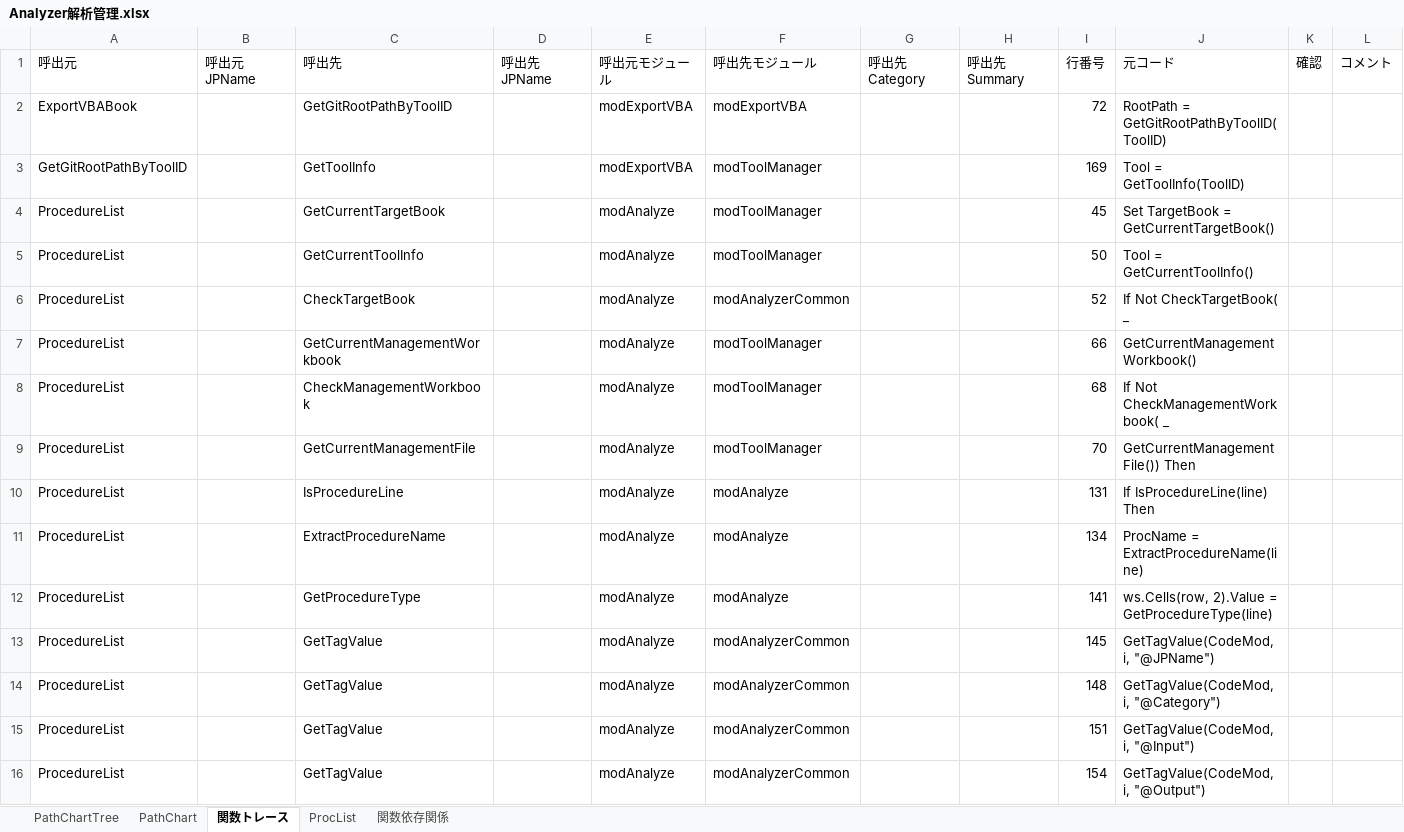
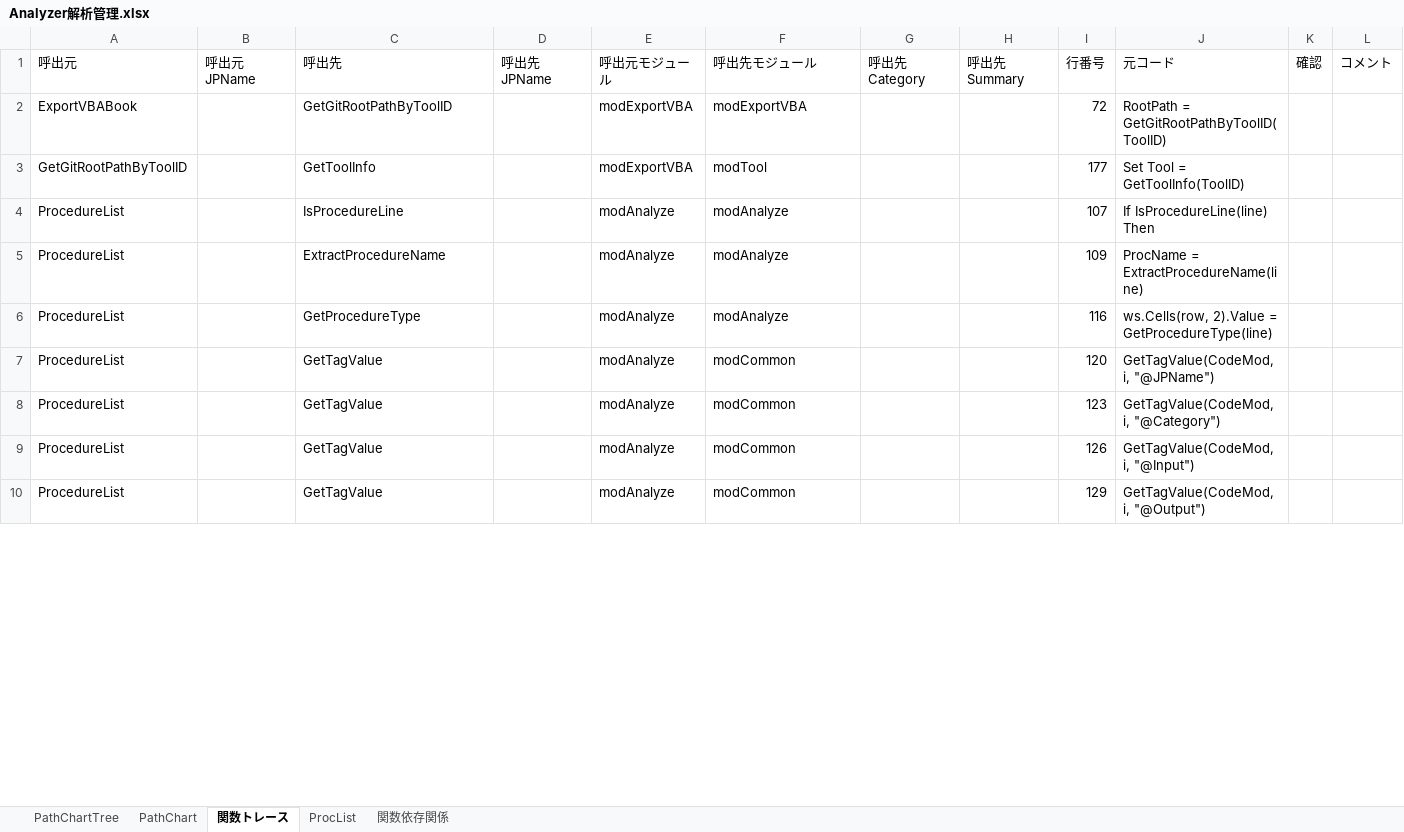
Before and after one commit to i1655054/SOSDB_Analyzer, an Excel workbook: Analyzer解析管理.xlsx, sheet 関数トレース, drawn as a sheet; only a part is shown; values as stored, in another font and other column widths than the file's, no borders; conditional formats not drawn; removed rows and columns are numbered as before the commit, all else as after; the diff covers the shown part only; the diff names each change by its address in the sheet, - before the commit and + after, or states it on an @@ line.

```diff
--- a/Analyzer解析管理.xlsx (sheet 関数トレース)
+++ b/Analyzer解析管理.xlsx (sheet 関数トレース)
-F3 (呼出先モジュール): modToolManager
+F3 (呼出先モジュール): modTool
-I3 (行番号): 169
+I3 (行番号): 177
-J3 (元コード): Tool = GetToolInfo(ToolID)
+J3 (元コード): Set Tool = GetToolInfo(ToolID)
-row 4: ProcedureList |  | GetCurrentTargetBook |  | modAnalyze | modToolManager |  |  | 45 | Set TargetBook = GetCurrentTargetBook()
-row 5: ProcedureList |  | GetCurrentToolInfo |  | modAnalyze | modToolManager |  |  | 50 | Tool = GetCurrentToolInfo()
-row 6: ProcedureList |  | CheckTargetBook |  | modAnalyze | modAnalyzerCommon |  |  | 52 | If Not CheckTargetBook( _
-row 7: ProcedureList |  | GetCurrentManagementWorkbook |  | modAnalyze | modToolManager |  |  | 66 | GetCurrentManagementWorkbook()
-row 8: ProcedureList |  | CheckManagementWorkbook |  | modAnalyze | modToolManager |  |  | 68 | If Not CheckManagementWorkbook( _
-row 9: ProcedureList |  | GetCurrentManagementFile |  | modAnalyze | modToolManager |  |  | 70 | GetCurrentManagementFile()) Then
-I4 (行番号): 131
+I4 (行番号): 107
-I5 (行番号): 134
+I5 (行番号): 109
-I6 (行番号): 141
+I6 (行番号): 116
-F7:F10 (呼出先モジュール): modAnalyzerCommon
+F7:F10 (呼出先モジュール): modCommon
-I7 (行番号): 145
+I7 (行番号): 120
-I8 (行番号): 148
+I8 (行番号): 123
-I9 (行番号): 151
+I9 (行番号): 126
-I10 (行番号): 154
+I10 (行番号): 129
```
Also changed, not shown: other rows of this sheet, sheet ProcList, sheet 関数依存関係, sheet PathChartTree, charts or pictures, SOSDB解析管理.xlsx, xlsm/SOSDB解析ツール.xlsm, 43 other files.
